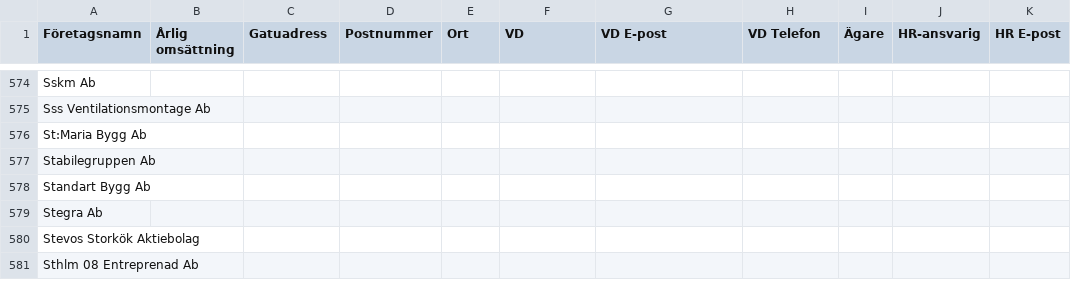
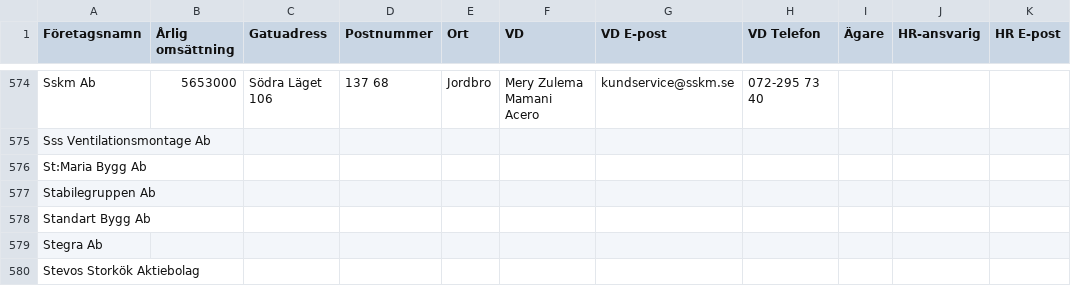
Before and after one commit to fellanH/ett-smart, a CSV file: marketing/weaver-5/blue-collar-companies.csv, drawn as a sheet; only a part is shown, gaps mark what is left out; the shorter side is filled out with more unchanged rows; the diff covers the shown part only; the diff names each change by its address in the sheet, - before the commit and + after, or states it on an @@ line.

```diff
--- a/marketing/weaver-5/blue-collar-companies.csv
+++ b/marketing/weaver-5/blue-collar-companies.csv
-B574 (Årlig omsättning): (empty)
+B574 (Årlig omsättning): 5653000
-C574 (Gatuadress): (empty)
+C574 (Gatuadress): Södra Läget 106
-D574 (Postnummer): (empty)
+D574 (Postnummer): 137 68
-E574 (Ort): (empty)
+E574 (Ort): Jordbro
-F574 (VD): (empty)
+F574 (VD): Mery Zulema Mamani Acero
-G574 (VD E-post): (empty)
+G574 (VD E-post): kundservice@sskm.se
-H574 (VD Telefon): (empty)
+H574 (VD Telefon): 072-295 73 40
```
Also changed, not shown: 28 edited cells elsewhere in this file.
